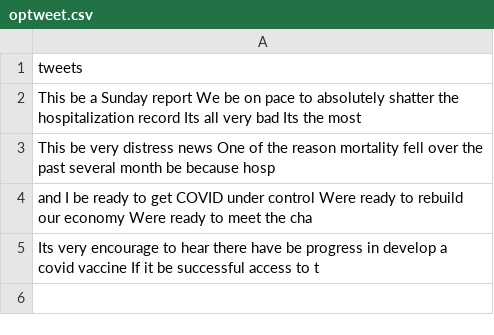
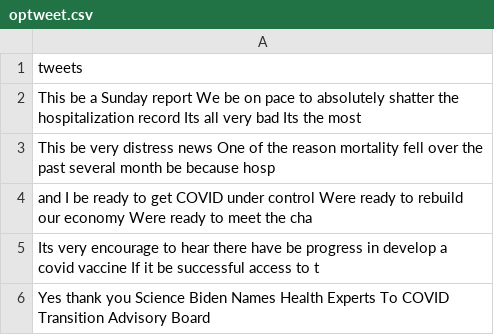
Before and after one commit to Zephyrs3/Sentiment_analysis, a CSV file: optweet.csv, drawn as a sheet; the diff names each change by its address in the sheet, - before the commit and + after, or states it on an @@ line.

Commit message:
Updated

```diff
--- a/optweet.csv
+++ b/optweet.csv
+row 6: Yes thank you Science Biden Names Health Experts To COVID Transition Advisory Board
```
